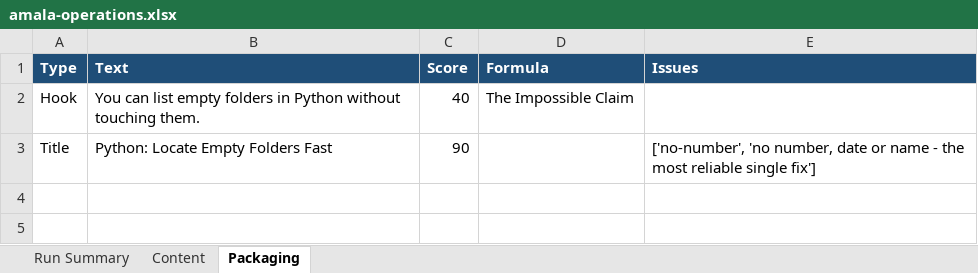
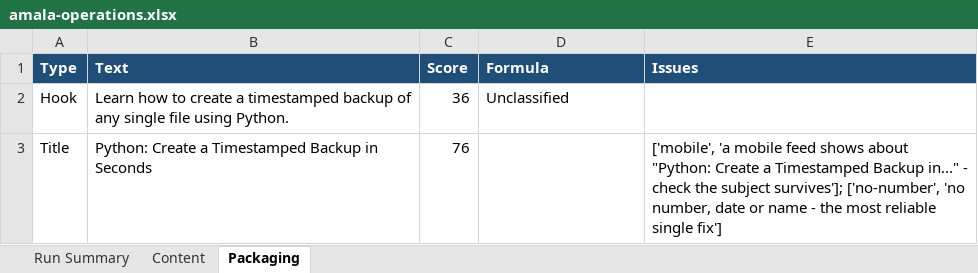
Before and after one commit to amalraj020-a11y/automated-YT-operations, an Excel workbook: reports/latest/amala-operations.xlsx, sheet Packaging, drawn as a sheet; values as stored, in another font and other column widths than the file's, no borders; the diff names each change by its address in the sheet, - before the commit and + after, or states it on an @@ line.

```diff
--- a/reports/latest/amala-operations.xlsx (sheet Packaging)
+++ b/reports/latest/amala-operations.xlsx (sheet Packaging)
-B2 (Text): You can list empty folders in Python without touching them.
+B2 (Text): Learn how to create a timestamped backup of any single file using Python.
-C2 (Score): 40
+C2 (Score): 36
-D2 (Formula): The Impossible Claim
+D2 (Formula): Unclassified
-B3 (Text): Python: Locate Empty Folders Fast
+B3 (Text): Python: Create a Timestamped Backup in Seconds
-C3 (Score): 90
+C3 (Score): 76
-E3 (Issues): ['no-number', 'no…
+E3 (Issues): ['mobile', 'a mobile feed shows about "Python: Create a Timestamped Backup in..." - check the subject survives']; ['no-number', 'no…
```
Also changed, not shown: sheet Run Summary, sheet Content.
